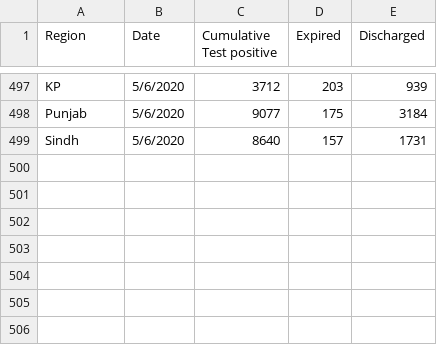
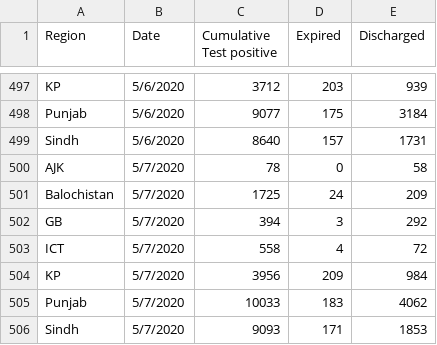
Before and after one commit to abdulbarimalik/COVID19PAK, a CSV file: Covid-19-PAK.csv, drawn as a sheet; only a part is shown, gaps mark what is left out.

Commit message:
Update Covid-19-PAK.csv

```diff
--- a/Covid-19-PAK.csv
+++ b/Covid-19-PAK.csv
@@ -499 +499,8 @@ Punjab,5/6/2020,9077,175,3184
 Sindh,5/6/2020,8640,157,1731
+AJK,5/7/2020,78,0,58
+Balochistan,5/7/2020,1725,24,209
+GB,5/7/2020,394,3,292
+ICT,5/7/2020,558,4,72
+KP,5/7/2020,3956,209,984
+Punjab,5/7/2020,10033,183,4062
+Sindh,5/7/2020,9093,171,1853
```
